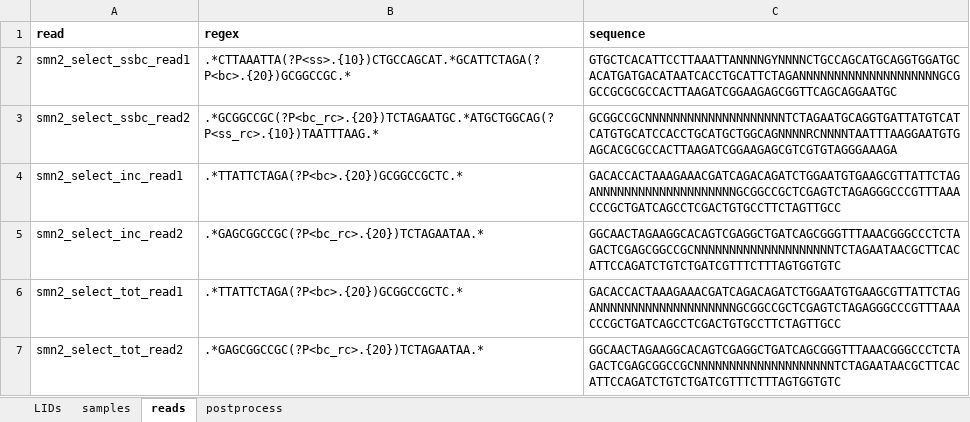
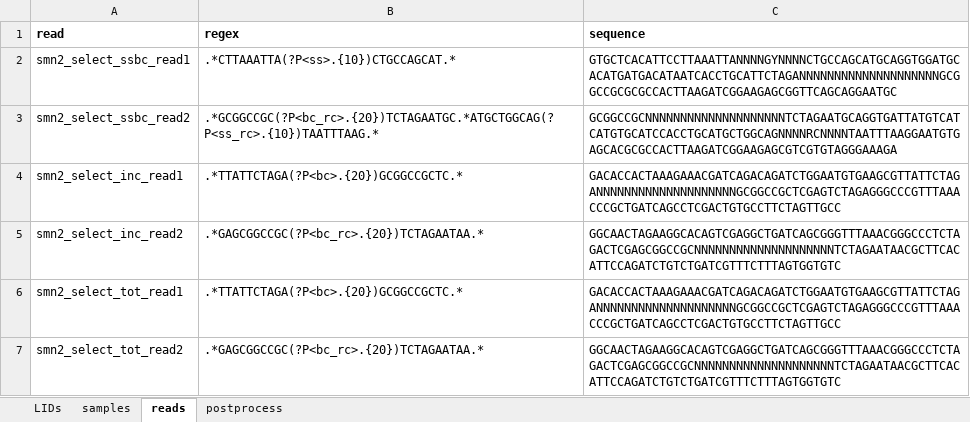
Before and after one commit to mahdikooshkbaghi/metadata, an Excel workbook: SMN2_200822.xlsx, sheet reads, drawn as a sheet; values as stored, in another font and other column widths than the file's, no borders; the diff names each change by its address in the sheet, - before the commit and + after, or states it on an @@ line.

Commit message:
mod smn2

```diff
--- a/SMN2_200822.xlsx (sheet reads)
+++ b/SMN2_200822.xlsx (sheet reads)
-B2 (regex): .*CTTAAATTA(?P<ss>.{10})CTGCCAGCAT.*GCATTCTAGA(?P<bc>.{20})GCGGCCGC.*
+B2 (regex): .*CTTAAATTA(?P<ss>.{10})CTGCCAGCAT.*
```
